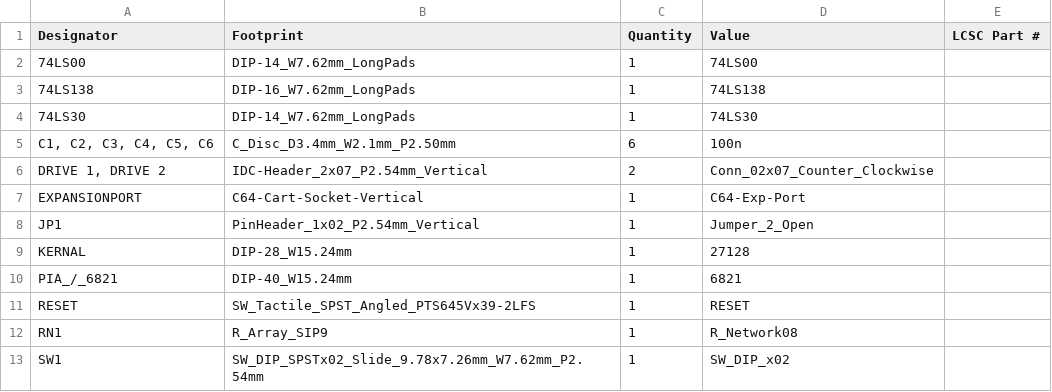
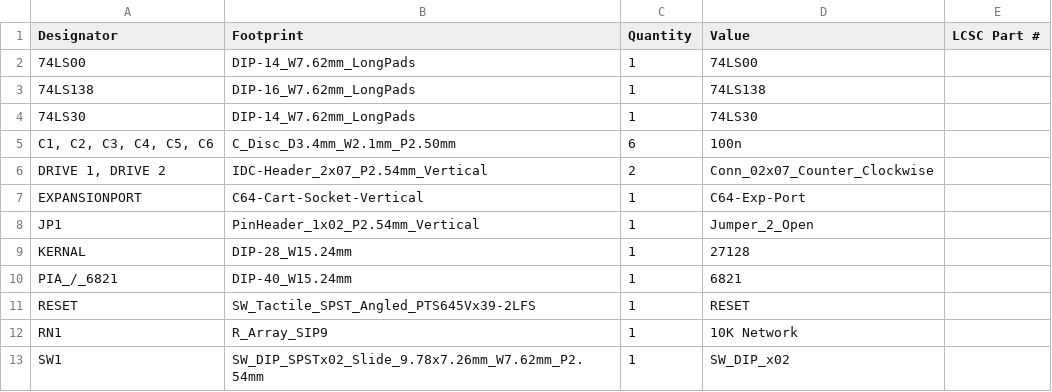
Before and after one commit to The-Spirit/C64_Prologic-Dos_Classic, a CSV file: Gerber-files/bom C64 PCB.csv, drawn as a sheet.

Commit message:
Update bom C64 PCB.csv
RN1 values added

```diff
--- a/Gerber-files/bom C64 PCB.csv
+++ b/Gerber-files/bom C64 PCB.csv
@@ -11,3 +11,3 @@ PIA_/_6821,DIP-40_W15.24mm,1,6821,
 RESET,SW_Tactile_SPST_Angled_PTS645Vx39-2LFS,1,RESET,
-RN1,R_Array_SIP9,1,R_Network08,
+RN1,R_Array_SIP9,1,10K Network
 SW1,SW_DIP_SPSTx02_Slide_9.78x7.26mm_W7.62mm_P2.54mm,1,SW_DIP_x02,
```
